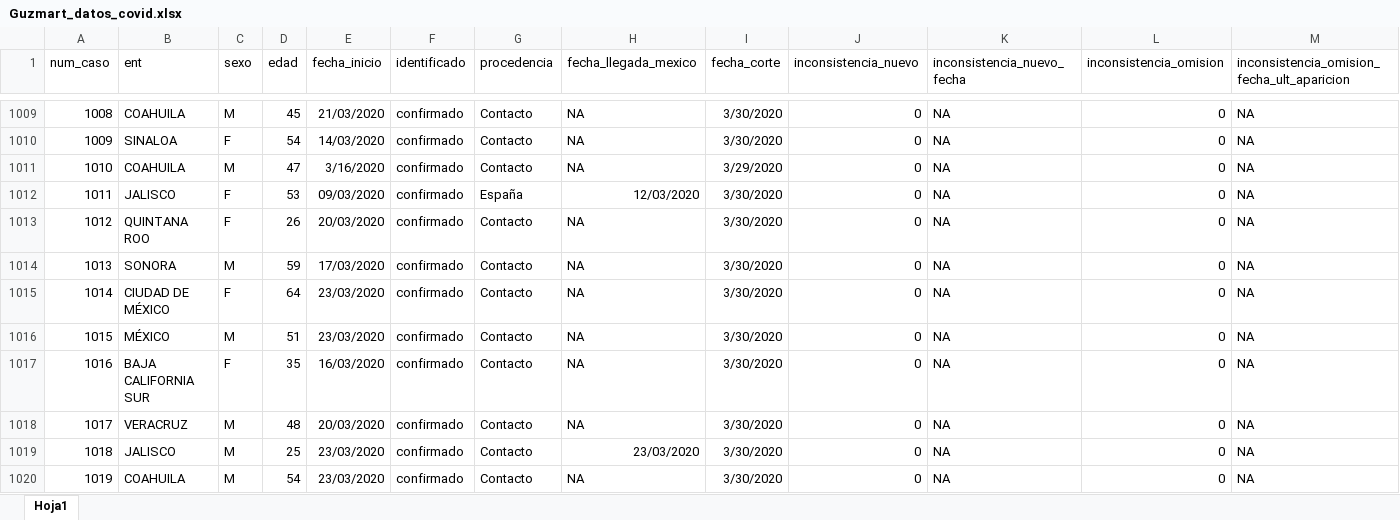
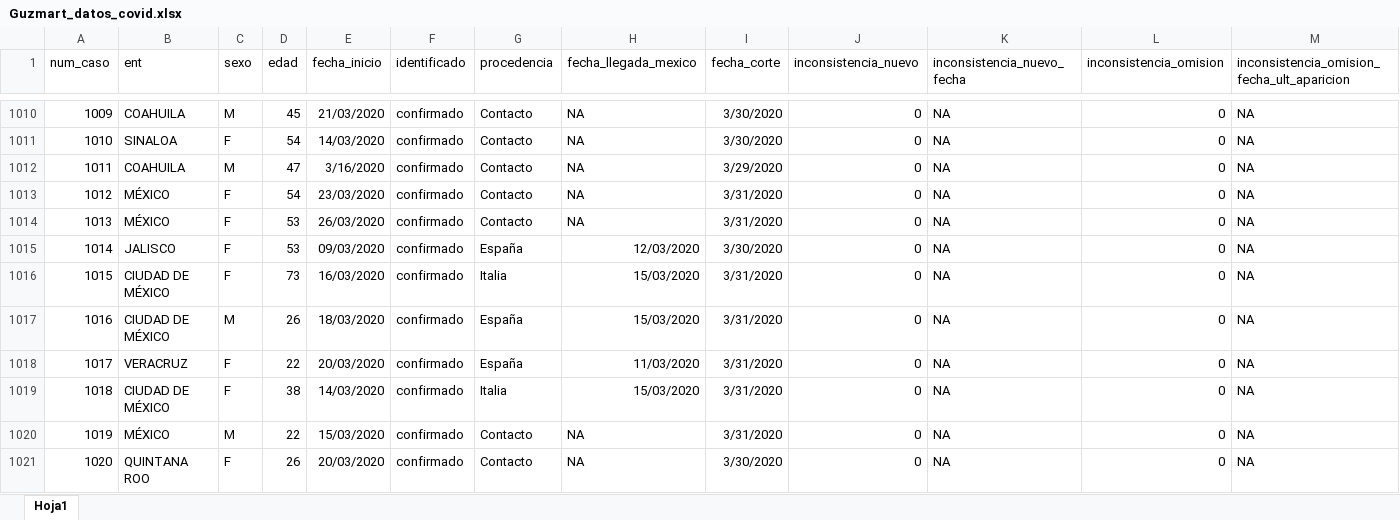
Before and after one commit to LorenzoLeon/covid19_mex_Reportes, an Excel workbook: 01_datos/Guzmart_datos_covid.xlsx, sheet Hoja1, drawn as a sheet; only a part is shown, gaps mark what is left out; the shorter side is filled out with more unchanged rows; values as stored, in another font and other column widths than the file's, no borders; the diff covers the shown part only; the diff names each change by its address in the sheet, - before the commit and + after, or states it on an @@ line.

```diff
--- a/01_datos/Guzmart_datos_covid.xlsx (sheet Hoja1)
+++ b/01_datos/Guzmart_datos_covid.xlsx (sheet Hoja1)
@@ column A (num_caso) renumbered between rows 74 and 1132 @@
+row 1013: 1012 | MÉXICO | F | 54 | 23/03/2020 | confirmado | Contacto | NA | 3/31/2020 | 0 | NA | 0 | NA
+row 1014: 1013 | MÉXICO | F | 53 | 26/03/2020 | confirmado | Contacto | NA | 3/31/2020 | 0 | NA | 0 | NA
+row 1016: 1015 | CIUDAD DE MÉXICO | F | 73 | 16/03/2020 | confirmado | Italia | 15/03/2020 | 3/31/2020 | 0 | NA | 0 | NA
+row 1017: 1016 | CIUDAD DE MÉXICO | M | 26 | 18/03/2020 | confirmado | España | 15/03/2020 | 3/31/2020 | 0 | NA | 0 | NA
+row 1018: 1017 | VERACRUZ | F | 22 | 20/03/2020 | confirmado | España | 11/03/2020 | 3/31/2020 | 0 | NA | 0 | NA
+row 1019: 1018 | CIUDAD DE MÉXICO | F | 38 | 14/03/2020 | confirmado | Italia | 15/03/2020 | 3/31/2020 | 0 | NA | 0 | NA
+row 1020: 1019 | MÉXICO | M | 22 | 15/03/2020 | confirmado | Contacto | NA | 3/31/2020 | 0 | NA | 0 | NA
```
Also changed, not shown: 114 added rows elsewhere in this sheet, 8 other files.
